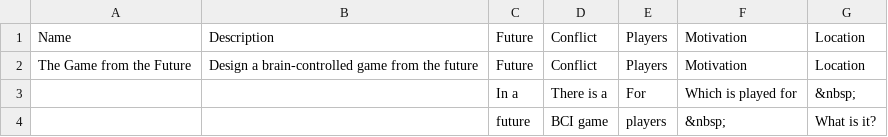
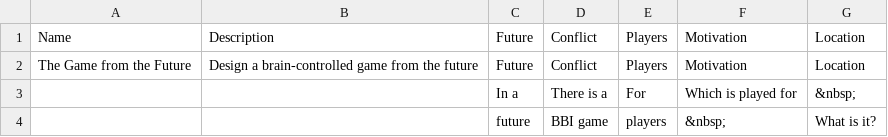
Before and after one commit to brainsatplay/brainsatplay.github.io, a CSV file: src/assets/interfaceEnglish.csv, drawn as a sheet.

```diff
--- a/src/assets/interfaceEnglish.csv
+++ b/src/assets/interfaceEnglish.csv
@@ -3,2 +3,2 @@ The Game from the Future,Design a brain-controlled game from the future,Future,C
 ,,In a,There is a,For,Which is played for,&nbsp;
-,,future,BCI game,players,&nbsp;,What is it?
+,,future,BBI game,players,&nbsp;,What is it?
```
Also changed, not shown: src/assets/tgftfEnglish.csv, src/assets/tgftfGreek.csv, 7 other files.
